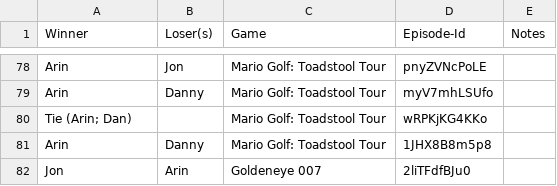
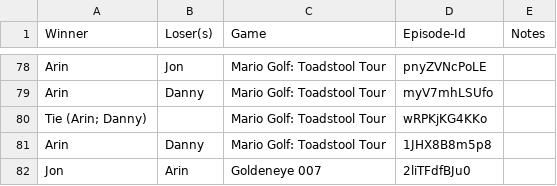
Before and after one commit to blakeLarkin/Game-Grumps-VS-Analysis, a CSV file: Game Grumps VS data.csv, drawn as a sheet; only a part is shown, gaps mark what is left out.

```diff
--- a/Game Grumps VS data.csv
+++ b/Game Grumps VS data.csv
@@ -79,3 +79,3 @@ Arin,Jon,Mario Golf: Toadstool Tour,pnyZVNcPoLE,
 Arin,Danny,Mario Golf: Toadstool Tour,myV7mhLSUfo,
-Tie (Arin; Dan),,Mario Golf: Toadstool Tour,wRPKjKG4KKo,
+Tie (Arin; Danny),,Mario Golf: Toadstool Tour,wRPKjKG4KKo,
 Arin,Danny,Mario Golf: Toadstool Tour,1JHX8B8m5p8,
```
Also changed, not shown: 1 other file.
